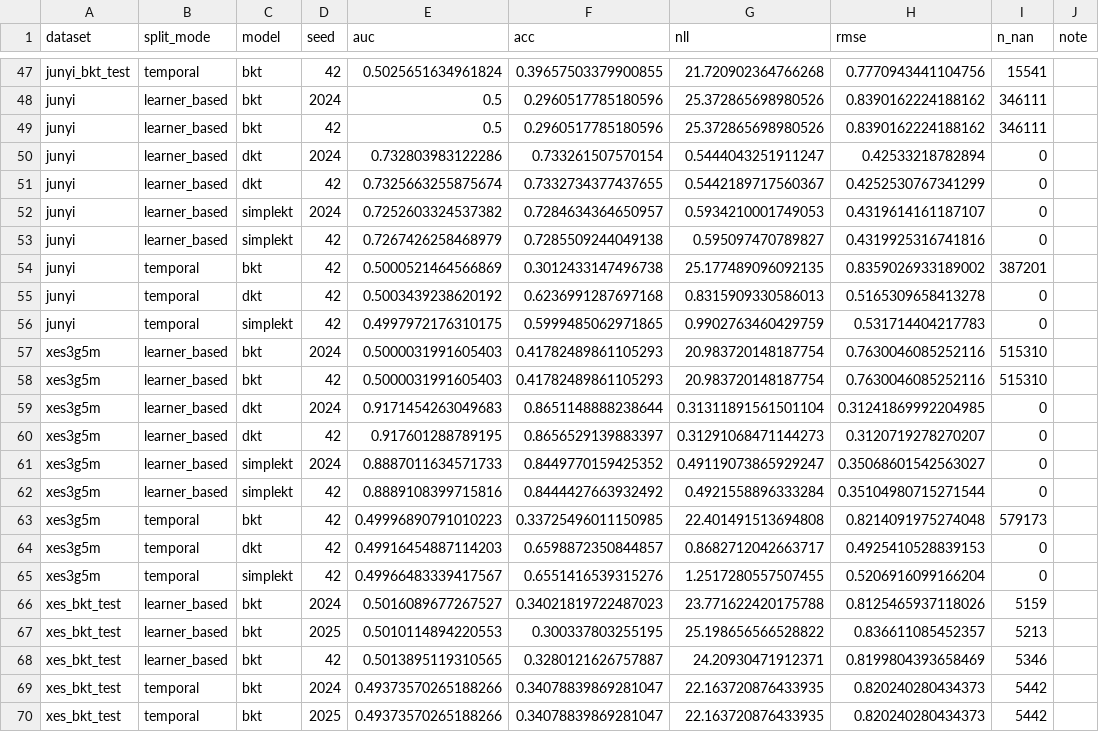
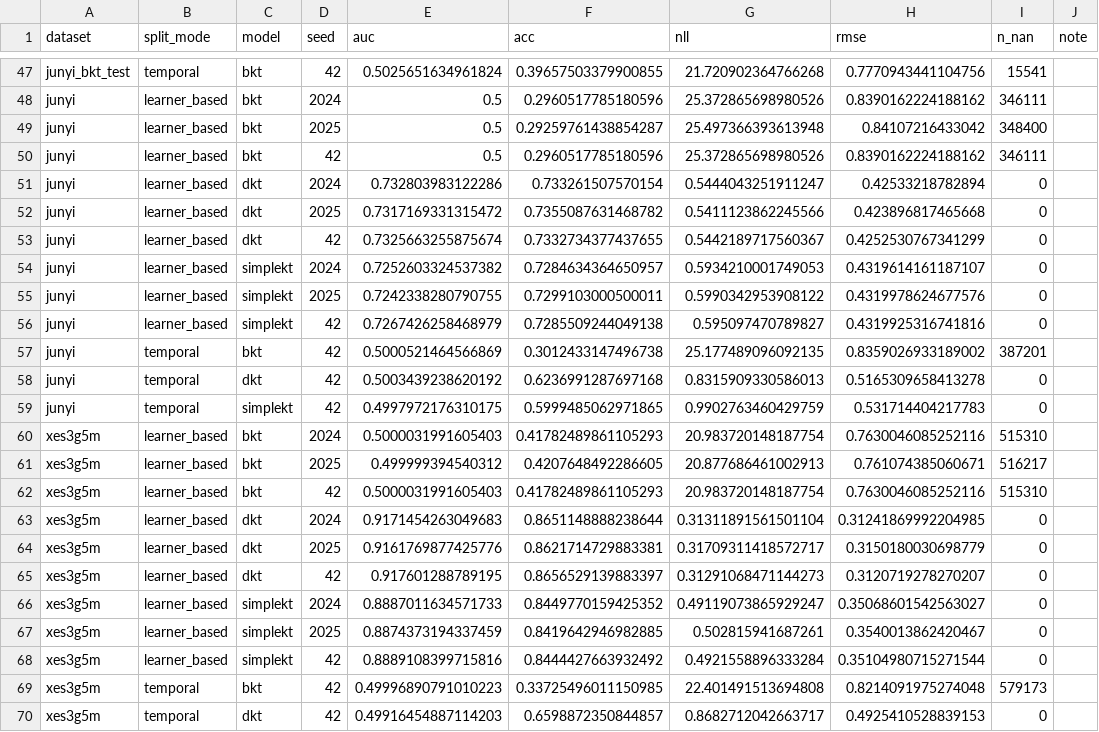
Before and after one commit to trinhnkt/Sparse-Concept-and-Calibration, a CSV file: p0-sparse-calibration-kt/results/tables/overall_results.csv, drawn as a sheet; only a part is shown, gaps mark what is left out; the shorter side is filled out with more unchanged rows; the diff names each change by its address in the sheet, - before the commit and + after, or states it on an @@ line.

```diff
--- a/p0-sparse-calibration-kt/results/tables/overall_results.csv
+++ b/p0-sparse-calibration-kt/results/tables/overall_results.csv
+row 49: junyi | learner_based | bkt | 2025 | 0.5 | 0.29259761438854287 | 25.497366393613948 | 0.84107216433042 | 348400
+row 52: junyi | learner_based | dkt | 2025 | 0.7317169331315472 | 0.7355087631468782 | 0.5411123862245566 | 0.423896817465668 | 0
+row 55: junyi | learner_based | simplekt | 2025 | 0.7242338280790755 | 0.7299103000500011 | 0.5990342953908122 | 0.4319978624677576 | 0
+row 61: xes3g5m | learner_based | bkt | 2025 | 0.499999394540312 | 0.4207648492286605 | 20.877686461002913 | 0.761074385060671 | 516217
+row 64: xes3g5m | learner_based | dkt | 2025 | 0.9161769877425776 | 0.8621714729883381 | 0.31709311418572717 | 0.3150180030698779 | 0
+row 67: xes3g5m | learner_based | simplekt | 2025 | 0.8874373194337459 | 0.8419642946982885 | 0.502815941687261 | 0.3540013862420467 | 0
```
Also changed, not shown: p0-sparse-calibration-kt/results/tables/overall_results_summary.csv, 55 other files.
